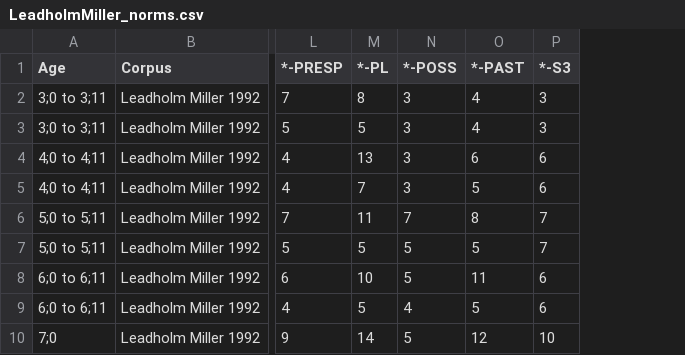
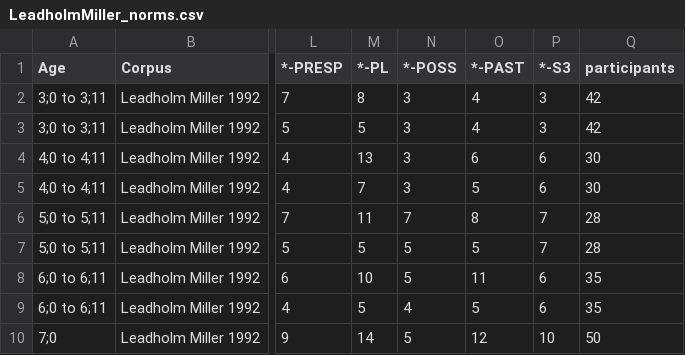
Before and after one commit to lillirighter/salt_compile, a CSV file: LeadholmMiller_norms.csv, drawn as a sheet; only a part is shown, gaps mark what is left out; the diff names each change by its address in the sheet, - before the commit and + after, or states it on an @@ line.

```diff
--- a/LeadholmMiller_norms.csv
+++ b/LeadholmMiller_norms.csv
+column Q (participants), rows 2-10: 42 | 42 | 30 | 30 | 28 | 28 | 35 | 35 | 50
```
Also changed, not shown: 0all_norms.csv, 0all_norms_with_columns.csv, 2 other files.
